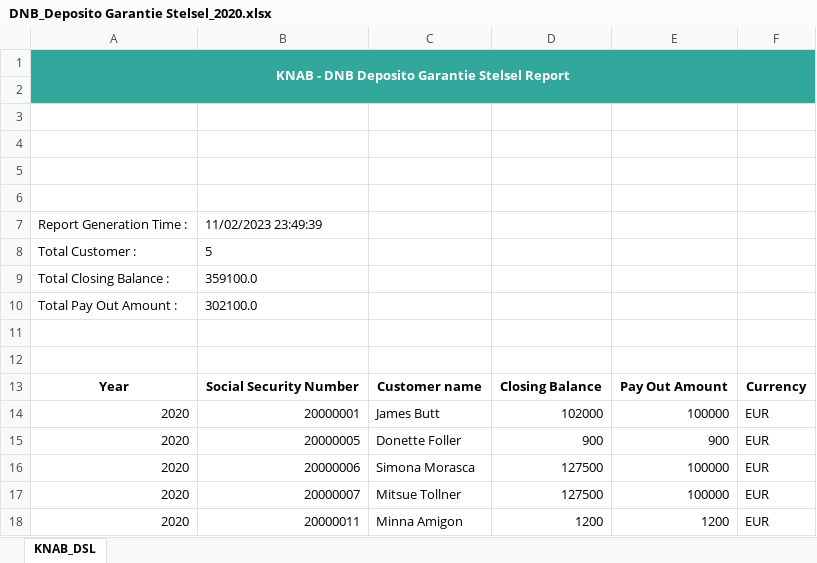
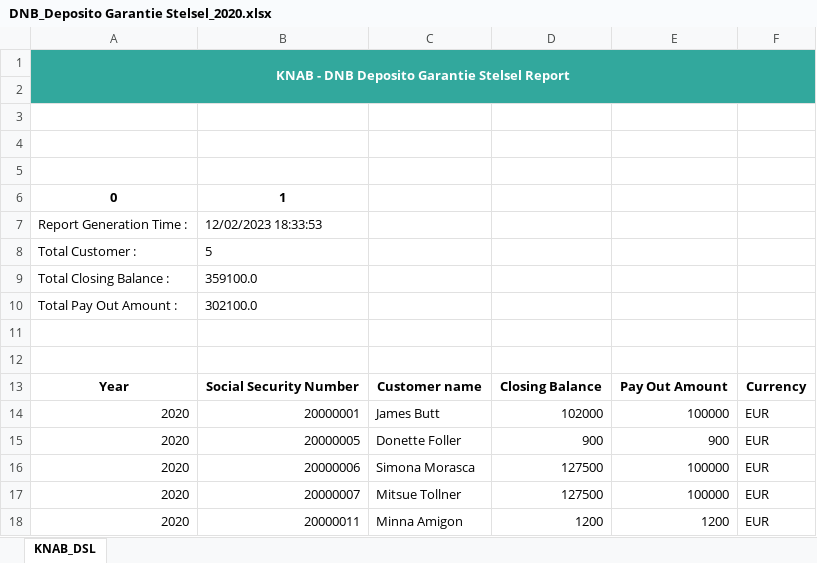
Before and after one commit to Kulamanipradhan0/knab_dwh_v2, an Excel workbook: etl_repo/report/DNB_Deposito Garantie Stelsel_2020.xlsx, sheet KNAB_DSL, drawn as a sheet; values as stored, in another font and other column widths than the file's, no borders; the diff names each change by its address in the sheet, - before the commit and + after, or states it on an @@ line.

Commit message:
reports

```diff
--- a/etl_repo/report/DNB_Deposito Garantie Stelsel_2020.xlsx (sheet KNAB_DSL)
+++ b/etl_repo/report/DNB_Deposito Garantie Stelsel_2020.xlsx (sheet KNAB_DSL)
-row 6: (empty)
+row 6: 0 | 1
-B7: 11/02/2023 23:49:39
+B7: 12/02/2023 18:33:53
```
Also changed, not shown: etl_repo/report/DNB_Deposito Garantie Stelsel_2020-12-31.xlsx.
